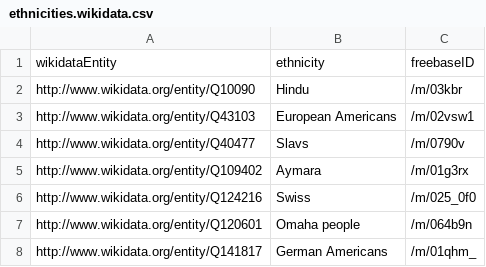
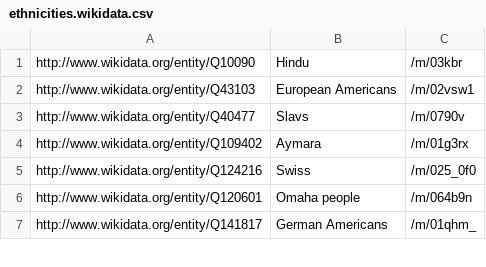
Before and after one commit to epfl-ada/ada-2023-project-onsecalme123, a CSV file: data/MovieSummaries/ethnicities.wikidata.csv, drawn as a sheet; only a part is shown.

Commit message:
loading of ethnicities dataset + 2.7)

```diff
--- a/data/MovieSummaries/ethnicities.wikidata.csv
+++ b/data/MovieSummaries/ethnicities.wikidata.csv
@@ -1,2 +1 @@
-wikidataEntity,ethnicity,freebaseID
 http://www.wikidata.org/entity/Q10090,Hindu,/m/03kbr
```
Also changed, not shown: 2 other files.
